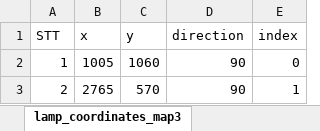
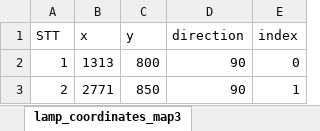
Before and after one commit to toanqn/fuzzy-logic, an Excel workbook: media/toa-do.xlsx, sheet lamp_coordinates_map3, drawn as a sheet; values as stored, in another font and other column widths than the file's, no borders; the diff names each change by its address in the sheet, - before the commit and + after, or states it on an @@ line.

```diff
--- a/media/toa-do.xlsx (sheet lamp_coordinates_map3)
+++ b/media/toa-do.xlsx (sheet lamp_coordinates_map3)
-B2 (x): 1005
+B2 (x): 1313
-C2 (y): 1060
+C2 (y): 800
-B3 (x): 2765
+B3 (x): 2771
-C3 (y): 570
+C3 (y): 850
```
Also changed, not shown: sheet Map 03, sheet Map 02, sheet lamp_pos_map2, sheet lamp_pos_map3, sheet lamp_coordinates_map2, sheet lamp_coordinates_map1, 4 other files.
